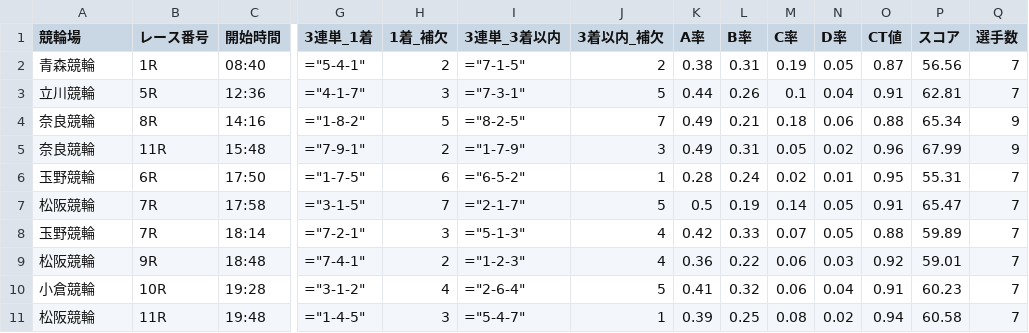
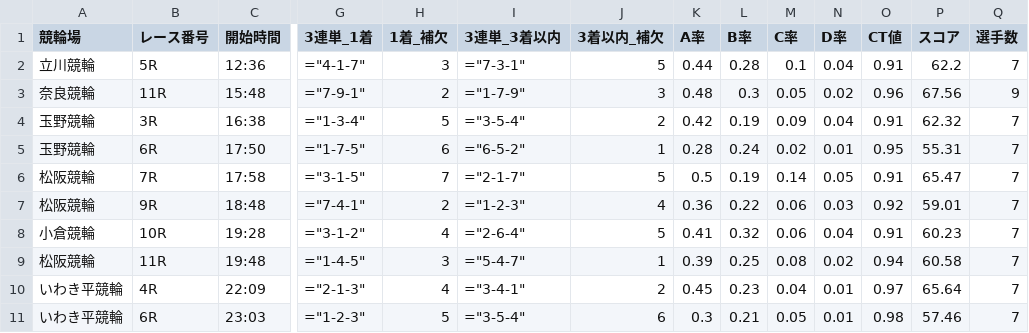
Before and after one commit to ama04149/keirin-ai, a CSV file: keirin_race_summary2.csv, drawn as a sheet; only a part is shown, gaps mark what is left out; removed rows and columns are numbered as before the commit, all else as after; rows hold the shown columns only; the diff names each change by its address in the sheet, - before the commit and + after, or states it on an @@ line.

```diff
--- a/keirin_race_summary2.csv
+++ b/keirin_race_summary2.csv
-row 2: 青森競輪 | 1R | 08:40 | ="5-4-1" | 2 | ="7-1-5" | 2 | 0.38 | 0.31 | 0.19 | 0.05 | 0.87 | 56.56 | 7
-L2 (B率): 0.26
+L2 (B率): 0.28
-P2 (スコア): 62.81
+P2 (スコア): 62.2
-row 4: 奈良競輪 | 8R | 14:16 | ="1-8-2" | 5 | ="8-2-5" | 7 | 0.49 | 0.21 | 0.18 | 0.06 | 0.88 | 65.34 | 9
-K3 (A率): 0.49
+K3 (A率): 0.48
-L3 (B率): 0.31
+L3 (B率): 0.3
-P3 (スコア): 67.99
+P3 (スコア): 67.56
+row 4: 玉野競輪 | 3R | 16:38 | ="1-3-4" | 5 | ="3-5-4" | 2 | 0.42 | 0.19 | 0.09 | 0.04 | 0.91 | 62.32 | 7
-row 8: 玉野競輪 | 7R | 18:14 | ="7-2-1" | 3 | ="5-1-3" | 4 | 0.42 | 0.33 | 0.07 | 0.05 | 0.88 | 59.89 | 7
+row 10: いわき平競輪 | 4R | 22:09 | ="2-1-3" | 4 | ="3-4-1" | 2 | 0.45 | 0.23 | 0.04 | 0.01 | 0.97 | 65.64 | 7
+row 11: いわき平競輪 | 6R | 23:03 | ="1-2-3" | 5 | ="3-5-4" | 6 | 0.3 | 0.21 | 0.05 | 0.01 | 0.98 | 57.46 | 7
```
Also changed, not shown: keirin_race_summary.csv, keirin_race_summary3.csv, 2 other files.
